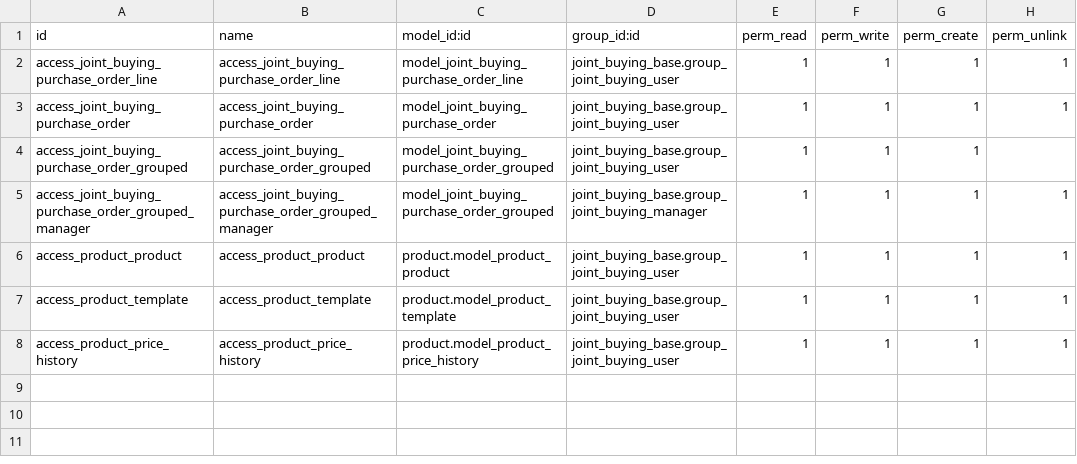
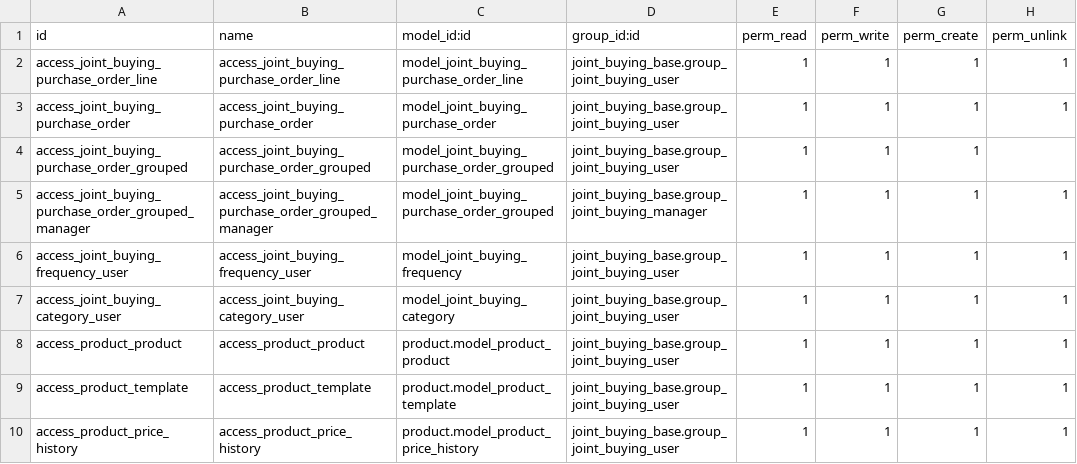
Before and after one commit to grap/odoo-addons-logistics, a CSV file: joint_buying_product/security/ir.model.access.csv, drawn as a sheet.

Commit message:
[ADD] Add joint.buying.category [FIX] do not set bad price on generated products [ADD] add joint.buying.frequency

```diff
--- a/joint_buying_product/security/ir.model.access.csv
+++ b/joint_buying_product/security/ir.model.access.csv
@@ -5,2 +5,4 @@ access_joint_buying_purchase_order_grouped,access_joint_buying_purchase_order_gr
 access_joint_buying_purchase_order_grouped_manager,access_joint_buying_purchase_order_grouped_manager,model_joint_buying_purchase_order_grouped,joint_buying_base.group_joint_buying_manager,1,1,1,1
+access_joint_buying_frequency_user,access_joint_buying_frequency_user,model_joint_buying_frequency,joint_buying_base.group_joint_buying_user,1,1,1,1
+access_joint_buying_category_user,access_joint_buying_category_user,model_joint_buying_category,joint_buying_base.group_joint_buying_user,1,1,1,1
 access_product_product,access_product_product,product.model_product_product,joint_buying_base.group_joint_buying_user,1,1,1,1
```
Also changed, not shown: 31 other files.
